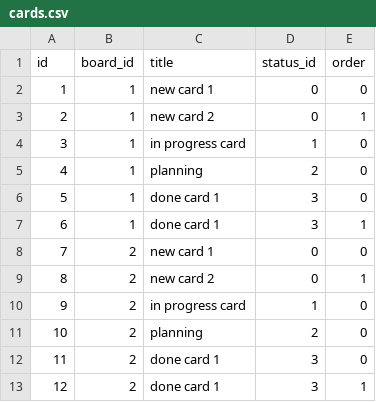
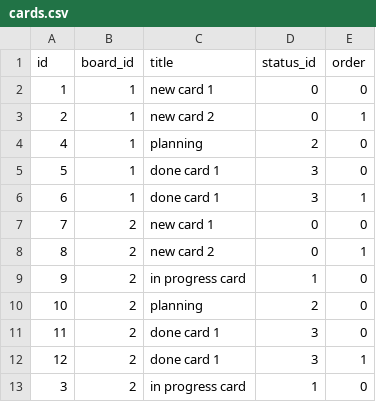
Before and after one commit to peterbarkoczi/Proman, a CSV file: data/cards.csv, drawn as a sheet; removed rows and columns are numbered as before the commit, all else as after; the diff names each change by its address in the sheet, - before the commit and + after, or states it on an @@ line.

Commit message:
card positions are saved!!

```diff
--- a/data/cards.csv
+++ b/data/cards.csv
-row 4: 3 | 1 | in progress card | 1 | 0
+row 13: 3 | 2 | in progress card | 1 | 0
```
Also changed, not shown: 5 other files.
